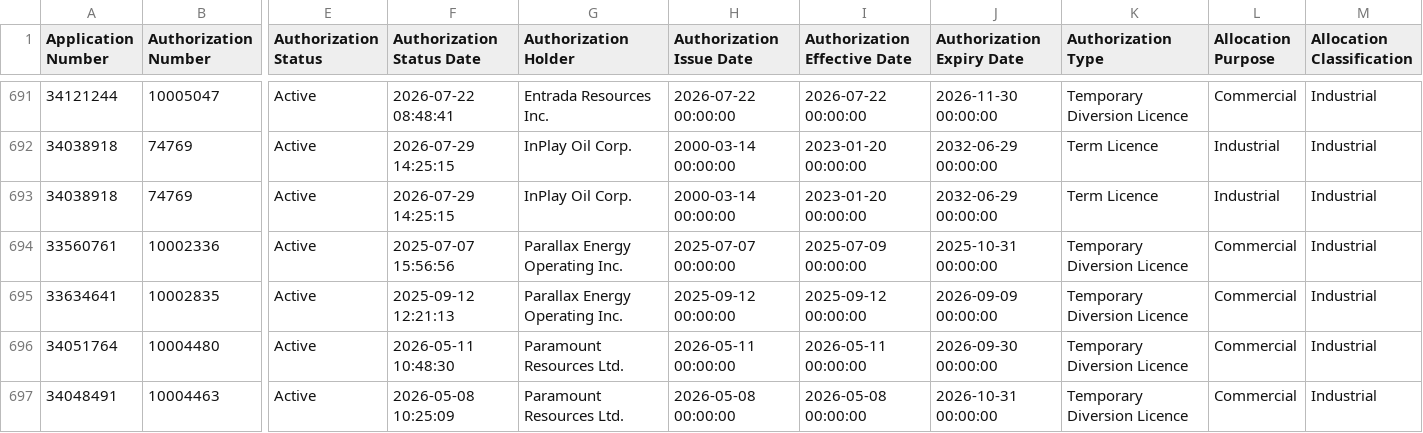
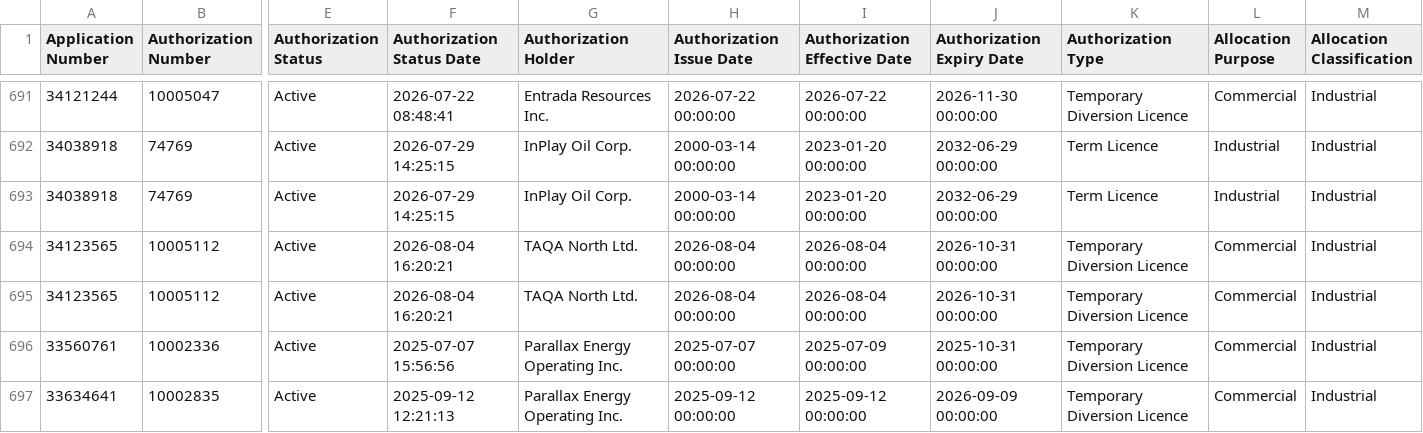
Before and after one commit to Lynzerne/flow-threshold-updater, a CSV file: data/WaterLicence_Authorization.csv, drawn as a sheet; only a part is shown, gaps mark what is left out; the shorter side is filled out with more unchanged rows; rows hold the shown columns only; the diff names each change by its address in the sheet, - before the commit and + after, or states it on an @@ line.

```diff
--- a/data/WaterLicence_Authorization.csv
+++ b/data/WaterLicence_Authorization.csv
+row 694: 34123565 | 10005112 | Active | 2026-08-04 16:20:21 | TAQA North Ltd. | 2026-08-04 00:00:00 | 2026-08-04 00:00:00 | 2026-10-31 00:00:00 | Temporary Diversion Licence | Commercial | Industrial
+row 695: 34123565 | 10005112 | Active | 2026-08-04 16:20:21 | TAQA North Ltd. | 2026-08-04 00:00:00 | 2026-08-04 00:00:00 | 2026-10-31 00:00:00 | Temporary Diversion Licence | Commercial | Industrial
```
Also changed, not shown: data/WaterLicence_DocumentLinks.csv, data/pbi_flow_thresholds_05CC_plus_05CB007.csv, 2 other files.
